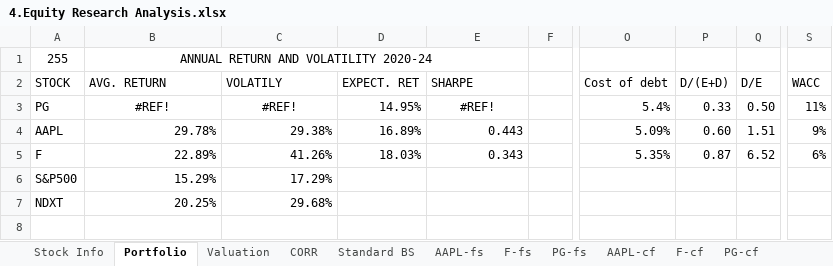
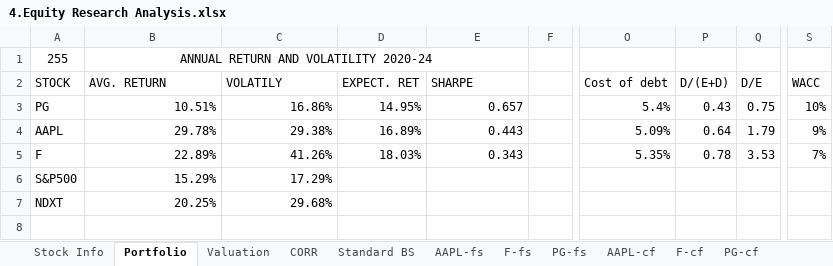
Before and after one commit to eliediwa9/Financial-and-Data-Analysis, an Excel workbook: 4.Equity Research Analysis.xlsx, sheet Portfolio, drawn as a sheet; only a part is shown, gaps mark what is left out; values as stored, in another font and other column widths than the file's, no borders; charts and pictures and conditional formats not drawn; the diff names each change by its address in the sheet, - before the commit and + after, or states it on an @@ line.

```diff
--- a/4.Equity Research Analysis.xlsx (sheet Portfolio)
+++ b/4.Equity Research Analysis.xlsx (sheet Portfolio)
-B3 (AVG. RETURN): #REF!
+B3 (AVG. RETURN): 10.51%
-B3:C3 alignment: center
+B3:C3 alignment: right
-C3 (VOLATILY): #REF!
+C3 (VOLATILY): 16.86%
-E3 (SHARPE): #REF!
+E3 (SHARPE): 0.657
-E3 alignment: center
+E3 alignment: right
-P3 (D/(E+D)): 0.33
+P3 (D/(E+D)): 0.43
-Q3 (D/E): 0.50
+Q3 (D/E): 0.75
-S3 (WACC): 11%
+S3 (WACC): 10%
-P4 (D/(E+D)): 0.60
+P4 (D/(E+D)): 0.64
-Q4 (D/E): 1.51
+Q4 (D/E): 1.79
-P5 (D/(E+D)): 0.87
+P5 (D/(E+D)): 0.78
-Q5 (D/E): 6.52
+Q5 (D/E): 3.53
-S5 (WACC): 6%
+S5 (WACC): 7%
```
Also changed, not shown: sheet Valuation, sheet Standard BS, sheet Stock Info, formulas that keep their value, hidden cells, 2 other files.
